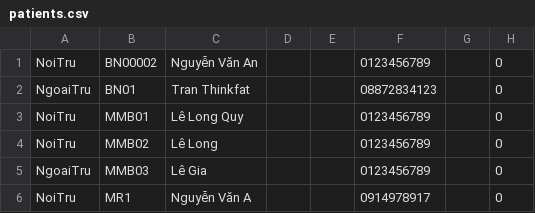
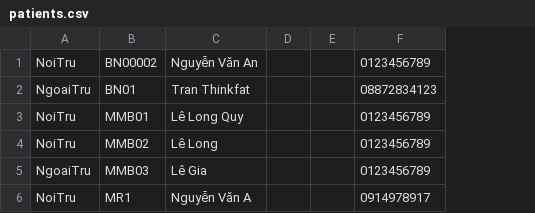
Before and after one commit to prestonwanttorevenge/PBL2, a CSV file: data/patients.csv, drawn as a sheet; the diff names each change by its address in the sheet, - before the commit and + after, or states it on an @@ line.

```diff
--- a/data/patients.csv
+++ b/data/patients.csv
-column G, empty
-column H, rows 1-6: all 0
```
Also changed, not shown: 7 other files.
